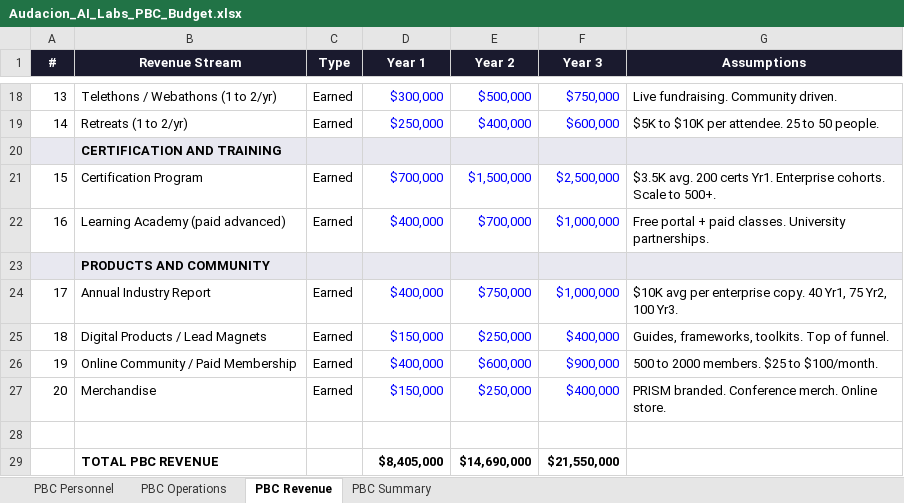
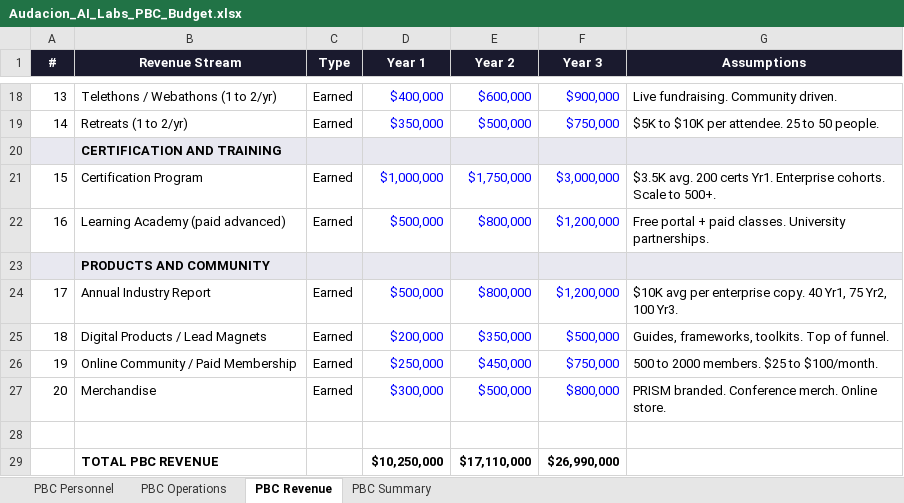
Before and after one commit to reskillifygroup/Audacion-AI-Labs, an Excel workbook: operations/Audacion_AI_Labs_PBC_Budget.xlsx, sheet PBC Revenue, drawn as a sheet; only a part is shown, gaps mark what is left out; values as stored, in another font and other column widths than the file's, no borders; removed rows and columns are numbered as before the commit, all else as after; the diff covers the shown part only; the diff names each change by its address in the sheet, - before the commit and + after, or states it on an @@ line.

Commit message:
Add 3 sales roles, adjust revenue to hit targets: Yr1 10.25M, Yr2 17.1M, Yr3 27M. NET positive all years.

```diff
--- a/operations/Audacion_AI_Labs_PBC_Budget.xlsx (sheet PBC Revenue)
+++ b/operations/Audacion_AI_Labs_PBC_Budget.xlsx (sheet PBC Revenue)
-D18 (Year 1): $300,000
+D18 (Year 1): $400,000
-E18 (Year 2): $500,000
+E18 (Year 2): $600,000
-F18 (Year 3): $750,000
+F18 (Year 3): $900,000
-D19 (Year 1): $250,000
+D19 (Year 1): $350,000
-E19 (Year 2): $400,000
+E19 (Year 2): $500,000
-F19 (Year 3): $600,000
+F19 (Year 3): $750,000
-D21 (Year 1): $700,000
+D21 (Year 1): $1,000,000
-E21 (Year 2): $1,500,000
+E21 (Year 2): $1,750,000
-F21 (Year 3): $2,500,000
+F21 (Year 3): $3,000,000
-D22 (Year 1): $400,000
+D22 (Year 1): $500,000
-E22 (Year 2): $700,000
+E22 (Year 2): $800,000
-F22 (Year 3): $1,000,000
+F22 (Year 3): $1,200,000
-D24 (Year 1): $400,000
+D24 (Year 1): $500,000
-E24 (Year 2): $750,000
+E24 (Year 2): $800,000
-F24 (Year 3): $1,000,000
+F24 (Year 3): $1,200,000
-D25 (Year 1): $150,000
+D25 (Year 1): $200,000
-E25 (Year 2): $250,000
+E25 (Year 2): $350,000
-F25 (Year 3): $400,000
+F25 (Year 3): $500,000
-D26 (Year 1): $400,000
+D26 (Year 1): $250,000
-E26 (Year 2): $600,000
+E26 (Year 2): $450,000
-F26 (Year 3): $900,000
+F26 (Year 3): $750,000
-D27 (Year 1): $150,000
+D27 (Year 1): $300,000
-E27 (Year 2): $250,000
+E27 (Year 2): $500,000
-F27 (Year 3): $400,000
+F27 (Year 3): $800,000
-row 29:  | TOTAL PBC REVENUE |  | $8,405,000 | $14,690,000 | $21,550,000
+row 29:  | TOTAL PBC REVENUE |  | $10,250,000 | $17,110,000 | $26,990,000
```
Also changed, not shown: 32 edited cells elsewhere in this sheet, sheet PBC Personnel, sheet PBC Summary.
